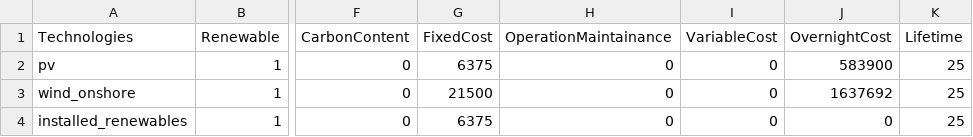
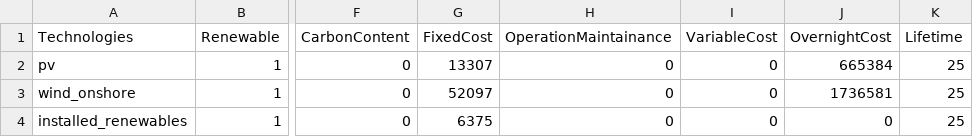
Before and after one commit to QuentinNativel/Energetic_modelling_SS2019, a CSV file: data/technologies_1_100%.csv, drawn as a sheet; only a part is shown, gaps mark what is left out; the diff names each change by its address in the sheet, - before the commit and + after, or states it on an @@ line.

```diff
--- a/data/technologies_1_100%.csv
+++ b/data/technologies_1_100%.csv
-G2 (FixedCost): 6375
+G2 (FixedCost): 13307
-J2 (OvernightCost): 583900
+J2 (OvernightCost): 665384
-G3 (FixedCost): 21500
+G3 (FixedCost): 52097
-J3 (OvernightCost): 1637692
+J3 (OvernightCost): 1736581
```
Also changed, not shown: data/technologies_2_grid.csv.
